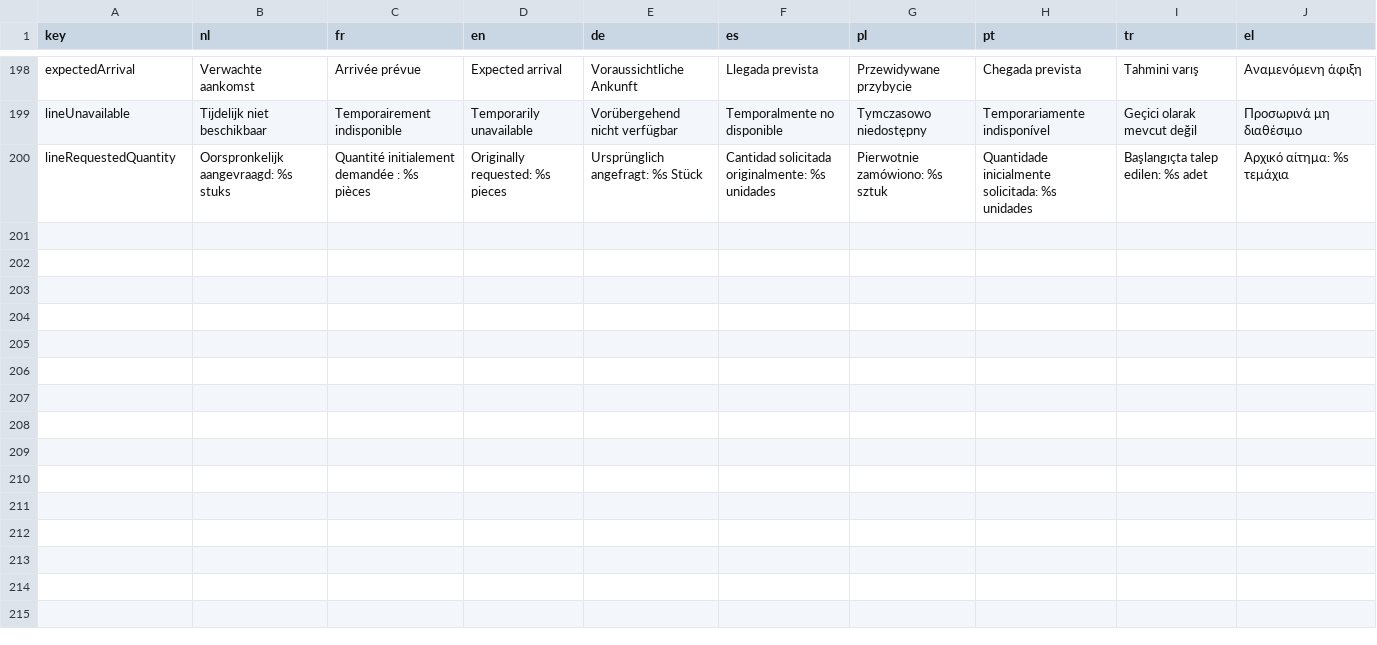
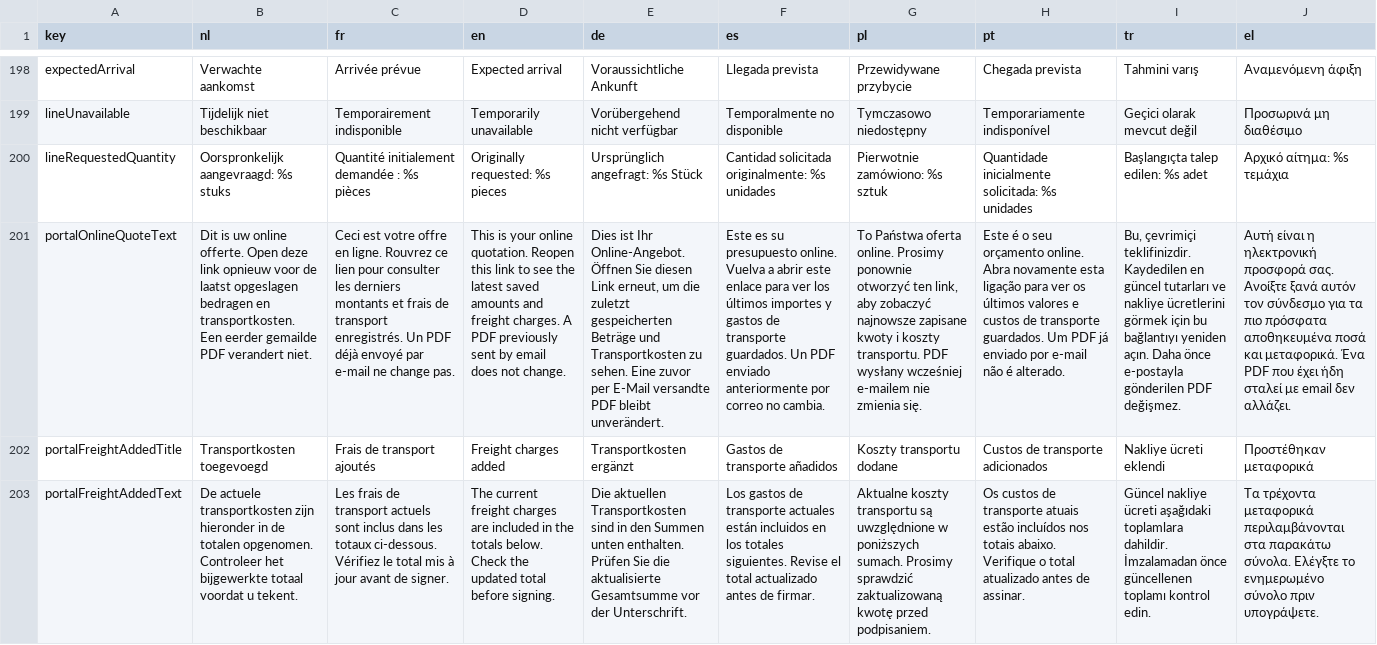
Before and after one commit to EntegoBV/enrosed-erp-backend, a CSV file: src/main/resources/i18n/document-text.csv, drawn as a sheet; only a part is shown, gaps mark what is left out; the diff covers the shown part only; the diff names each change by its address in the sheet, - before the commit and + after, or states it on an @@ line.

Commit message:
Allow safe shipping updates on open sent quotes

```diff
--- a/src/main/resources/i18n/document-text.csv
+++ b/src/main/resources/i18n/document-text.csv
+row 201: portalOnlineQuoteText | Dit is uw online offerte. Open deze link opnieuw voor de laatst opgeslagen bedragen en transportkosten. Een eerder gemailde PDF verandert niet. | Ceci est votre offre en ligne. Rouvrez ce lien pour consulter les derniers montants et frais de transport enregistrés. Un PDF déjà envoyé par e-mail ne change pas. | This is your online quotation. Reopen this link to see the latest saved amounts and freight charges. A PDF previously sent by email does not change. | Dies ist Ihr Online-Angebot. Öffnen Sie diesen Link erneut, um die zuletzt gespeicherten Beträge und Transportkosten zu sehen. Eine zuvor per E-Mail versandte PDF bleibt unverändert. | Este es su presupuesto online. Vuelva a abrir este enlace para ver los últimos importes y gastos de transporte guardados. Un PDF enviado anteriormente por correo no cambia. | To Państwa oferta online. Prosimy ponownie otworzyć ten link, aby zobaczyć najnowsze zapisane kwoty i koszty transportu. PDF wysłany wcześniej e-mailem nie zmienia się. | Este é o seu orçamento online. Abra novamente esta ligação para ver os últimos valores e custos de transporte guardados. Um PDF já enviado por e-mail não é alterado. | Bu, çevrimiçi teklifinizdir. Kaydedilen en güncel tutarları ve nakliye ücretlerini görmek için bu bağlantıyı yeniden açın. Daha önce e-postayla gönderilen PDF değişmez. | Αυτή είναι η ηλεκτρονική προσφορά σας. Ανοίξτε ξανά αυτόν τον σύνδεσμο για τα πιο πρόσφατα αποθηκευμένα ποσά και μεταφορικά. Ένα PDF που έχει ήδη σταλεί με email δεν αλλάζει.
+row 202: portalFreightAddedTitle | Transportkosten toegevoegd | Frais de transport ajoutés | Freight charges added | Transportkosten ergänzt | Gastos de transporte añadidos | Koszty transportu dodane | Custos de transporte adicionados | Nakliye ücreti eklendi | Προστέθηκαν μεταφορικά
+row 203: portalFreightAddedText | De actuele transportkosten zijn hieronder in de totalen opgenomen. Controleer het bijgewerkte totaal voordat u tekent. | Les frais de transport actuels sont inclus dans les totaux ci-dessous. Vérifiez le total mis à jour avant de signer. | The current freight charges are included in the totals below. Check the updated total before signing. | Die aktuellen Transportkosten sind in den Summen unten enthalten. Prüfen Sie die aktualisierte Gesamtsumme vor der Unterschrift. | Los gastos de transporte actuales están incluidos en los totales siguientes. Revise el total actualizado antes de firmar. | Aktualne koszty transportu są uwzględnione w poniższych sumach. Prosimy sprawdzić zaktualizowaną kwotę przed podpisaniem. | Os custos de transporte atuais estão incluídos nos totais abaixo. Verifique o total atualizado antes de assinar. | Güncel nakliye ücreti aşağıdaki toplamlara dahildir. İmzalamadan önce güncellenen toplamı kontrol edin. | Τα τρέχοντα μεταφορικά περιλαμβάνονται στα παρακάτω σύνολα. Ελέγξτε το ενημερωμένο σύνολο πριν υπογράψετε.
```
Also changed, not shown: 2 added rows and 18 edited cells elsewhere in this file, 2 other files.
